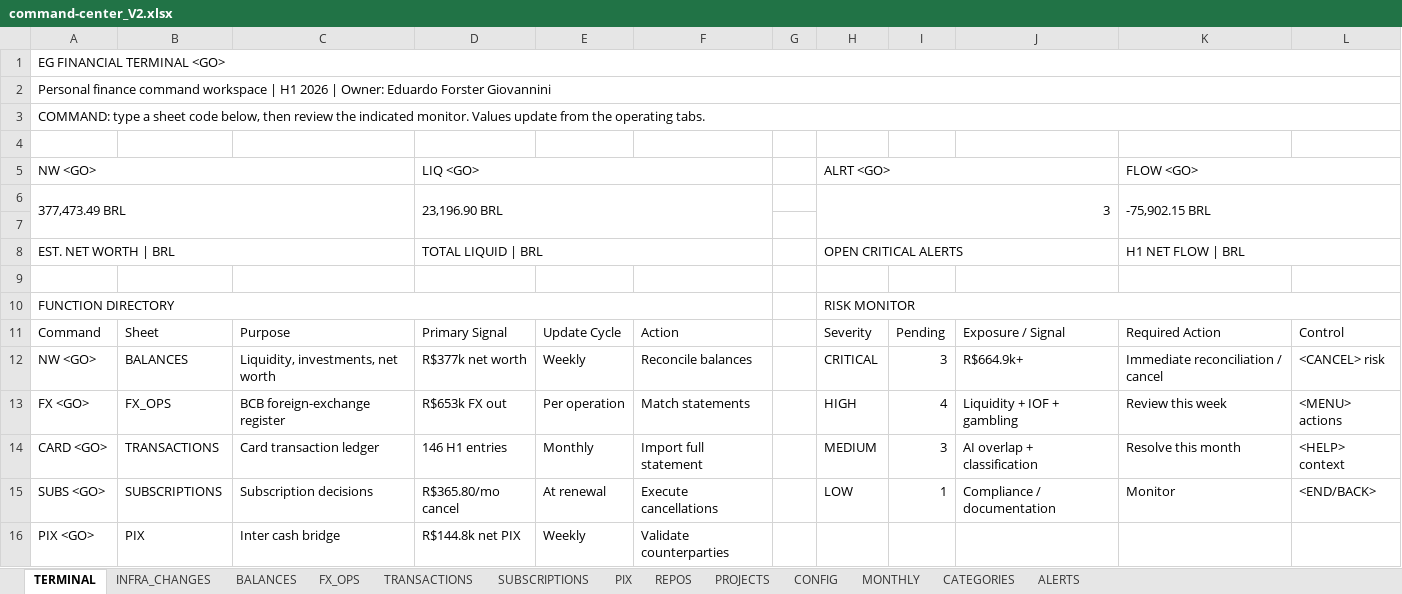
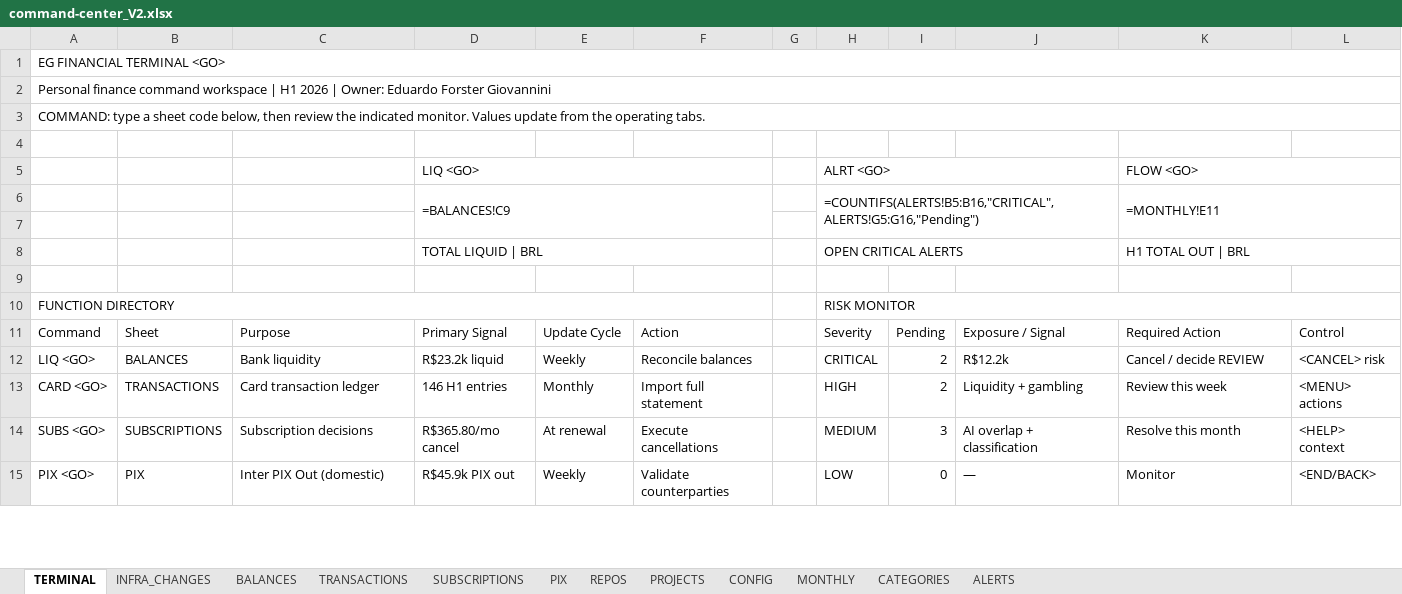
Before and after one commit to AUTOGIO/Personal_Finance_Dashboards, an Excel workbook: data/command-center_V2.xlsx, sheet TERMINAL, drawn as a sheet; only a part is shown; values as stored, in another font and other column widths than the file's, no cell formats; formulas without a stored value are shown as written; charts and pictures not drawn; removed rows and columns are numbered as before the commit, all else as after; the diff covers the shown part only; the diff names each change by its address in the sheet, - before the commit and + after, or states it on an @@ line.

```diff
--- a/data/command-center_V2.xlsx (sheet TERMINAL)
+++ b/data/command-center_V2.xlsx (sheet TERMINAL)
-sheet tab: FX_OPS
-A5: NW <GO>
+A5: (empty)
-A5:C5 merged
-row 6: 377,473.49 BRL |  |  | 23,196.90 BRL |  |  |  | 3 |  |  | -75,902.15 BRL
+row 6:  |  |  | =BALANCES!C9 |  |  |  | =COUNTIFS(ALERTS!B5:B16,"CRITICAL",ALERTS!G5:G16,"Pending") |  |  | =MONTHLY!E11
-A8: EST. NET WORTH | BRL
+A8: (empty)
-A8:C8 merged
-K8: H1 NET FLOW | BRL
+K8: H1 TOTAL OUT | BRL
-A12: NW <GO>
+A12: LIQ <GO>
-C12: Liquidity, investments, net worth
+C12: Bank liquidity
-D12: R$377k net worth
+D12: R$23.2k liquid
-I12: 3
+I12: 2
-J12: R$664.9k+
+J12: R$12.2k
-K12: Immediate reconciliation / cancel
+K12: Cancel / decide REVIEW
-row 13: FX <GO> | FX_OPS | BCB foreign-exchange register | R$653k FX out | Per operation | Match statements |  | HIGH | 4 | Liquidity + IOF + gambling | Review this week | <MENU> actions
-H13: MEDIUM
+H13: HIGH
-I13: 3
+I13: 2
-J13: AI overlap + classification
+J13: Liquidity + gambling
-K13: Resolve this month
+K13: Review this week
-L13: <HELP> context
+L13: <MENU> actions
-H14: LOW
+H14: MEDIUM
-I14: 1
+I14: 3
-J14: Compliance / documentation
+J14: AI overlap + classification
-K14: Monitor
+K14: Resolve this month
-L14: <END/BACK>
+L14: <HELP> context
-C15: Inter cash bridge
+C15: Inter PIX Out (domestic)
-D15: R$144.8k net PIX
+D15: R$45.9k PIX out
-H15: (empty)
+H15: LOW
-I15: (empty)
+I15: 0
-J15: (empty)
+J15: —
-K15: (empty)
+K15: Monitor
-L15: (empty)
+L15: <END/BACK>
```
Also changed, not shown: 1 added row, 24 edited cells and merged cells elsewhere in this sheet, sheet PIX, sheet MONTHLY, sheet ALERTS, sheet BALANCES, sheet INFRA_CHANGES, sheet CATEGORIES, 5 more sheets, cell formats, 13 other files.
